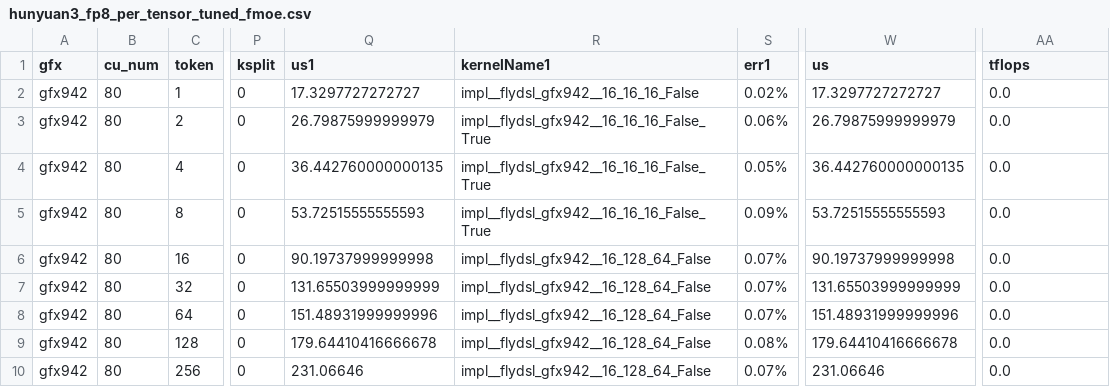
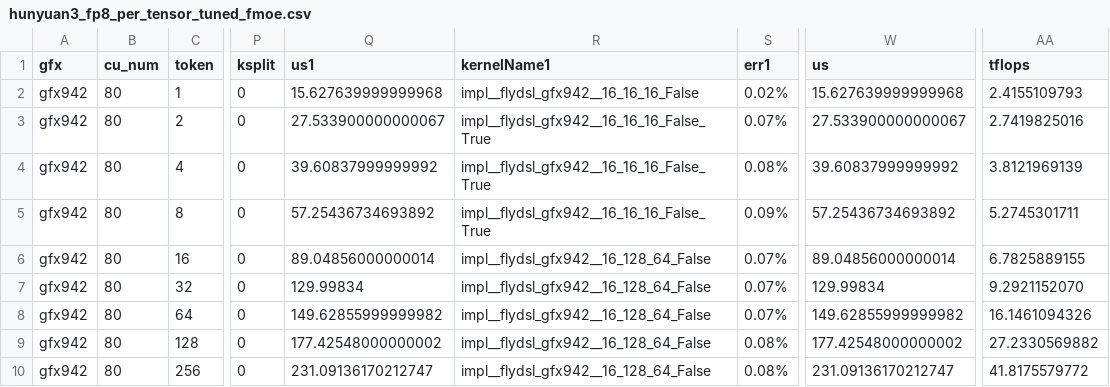
Before and after one commit to luocheng25/aiter, a CSV file: aiter/configs/model_configs/hunyuan3_fp8_per_tensor_tuned_fmoe.csv, drawn as a sheet; only a part is shown, gaps mark what is left out; the diff covers the shown part only; the diff names each change by its address in the sheet, - before the commit and + after, or states it on an @@ line.

```diff
--- a/aiter/configs/model_configs/hunyuan3_fp8_per_tensor_tuned_fmoe.csv
+++ b/aiter/configs/model_configs/hunyuan3_fp8_per_tensor_tuned_fmoe.csv
-Q2 (us1): 17.3297727272727
+Q2 (us1): 15.627639999999968
-W2 (us): 17.3297727272727
+W2 (us): 15.627639999999968
-AA2 (tflops): 0.0
+AA2 (tflops): 2.4155109793
-Q3 (us1): 26.79875999999979
+Q3 (us1): 27.533900000000067
-S3 (err1): 0.06%
+S3 (err1): 0.07%
-W3 (us): 26.79875999999979
+W3 (us): 27.533900000000067
-AA3 (tflops): 0.0
+AA3 (tflops): 2.7419825016
-Q4 (us1): 36.442760000000135
+Q4 (us1): 39.60837999999992
-S4 (err1): 0.05%
+S4 (err1): 0.08%
-W4 (us): 36.442760000000135
+W4 (us): 39.60837999999992
-AA4 (tflops): 0.0
+AA4 (tflops): 3.8121969139
-Q5 (us1): 53.72515555555593
+Q5 (us1): 57.25436734693892
-W5 (us): 53.72515555555593
+W5 (us): 57.25436734693892
-AA5 (tflops): 0.0
+AA5 (tflops): 5.2745301711
-Q6 (us1): 90.19737999999998
+Q6 (us1): 89.04856000000014
-W6 (us): 90.19737999999998
+W6 (us): 89.04856000000014
-AA6 (tflops): 0.0
+AA6 (tflops): 6.7825889155
-Q7 (us1): 131.65503999999999
+Q7 (us1): 129.99834
-W7 (us): 131.65503999999999
+W7 (us): 129.99834
-AA7 (tflops): 0.0
+AA7 (tflops): 9.2921152070
-Q8 (us1): 151.48931999999996
+Q8 (us1): 149.62855999999982
-W8 (us): 151.48931999999996
+W8 (us): 149.62855999999982
-AA8 (tflops): 0.0
+AA8 (tflops): 16.1461094326
-Q9 (us1): 179.64410416666678
+Q9 (us1): 177.42548000000002
-W9 (us): 179.64410416666678
+W9 (us): 177.42548000000002
-AA9 (tflops): 0.0
+AA9 (tflops): 27.2330569882
-Q10 (us1): 231.06646
+Q10 (us1): 231.09136170212747
-S10 (err1): 0.07%
+S10 (err1): 0.08%
-W10 (us): 231.06646
+W10 (us): 231.09136170212747
-AA10 (tflops): 0.0
+AA10 (tflops): 41.8175579772
```
Also changed, not shown: 30 edited cells elsewhere in this file, aiter/configs/model_configs/minimax_m3_fp8_ptpc_tuned_fmoe.csv, aiter/configs/model_configs/qwen3_5_125b_bf16_tuned_fmoe.csv, 5 other files.
